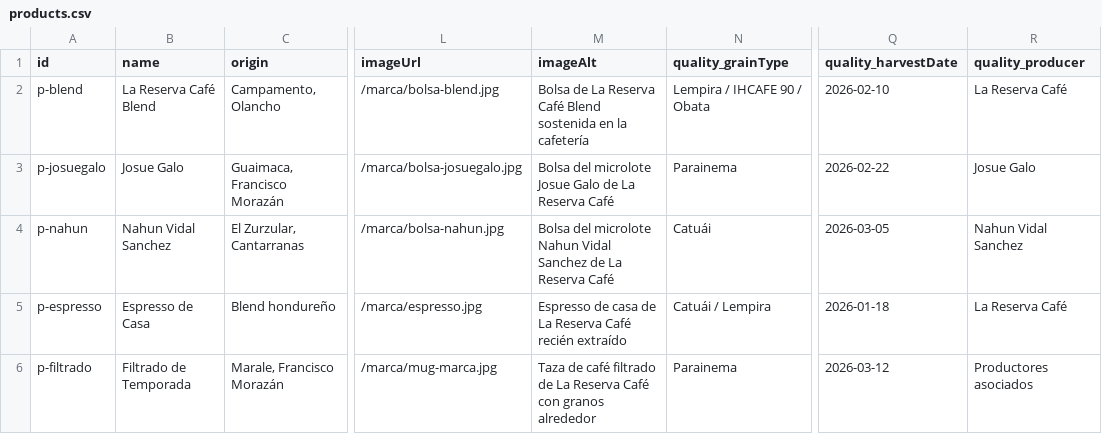
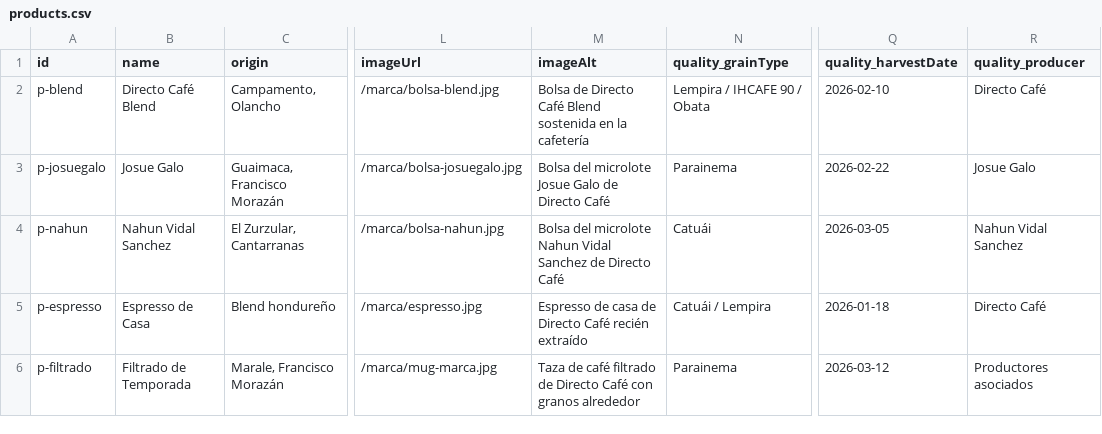
Before and after one commit to Xafo/La-Reserva-Cafe, a CSV file: frontend/public/data/products.csv, drawn as a sheet; only a part is shown, gaps mark what is left out; the diff names each change by its address in the sheet, - before the commit and + after, or states it on an @@ line.

Commit message:
fix: restore Directo Café branding

```diff
--- a/frontend/public/data/products.csv
+++ b/frontend/public/data/products.csv
-B2 (name): La Reserva Café Blend
+B2 (name): Directo Café Blend
-M2 (imageAlt): Bolsa de La Reserva Café Blend…
+M2 (imageAlt): Bolsa de Directo Café Blend…
-R2 (quality_producer): La Reserva Café
+R2 (quality_producer): Directo Café
-M3 (imageAlt): …Galo de La Reserva Café
+M3 (imageAlt): …Galo de Directo Café
-M4 (imageAlt): …Sanchez de La Reserva Café
+M4 (imageAlt): …Sanchez de Directo Café
-M5 (imageAlt): …casa de La Reserva Café recién…
+M5 (imageAlt): …casa de Directo Café recién…
-R5 (quality_producer): La Reserva Café
+R5 (quality_producer): Directo Café
-M6 (imageAlt): …filtrado de La Reserva Café con…
+M6 (imageAlt): …filtrado de Directo Café con…
```
Also changed, not shown: frontend/public/data/orders.csv, 15 other files.
